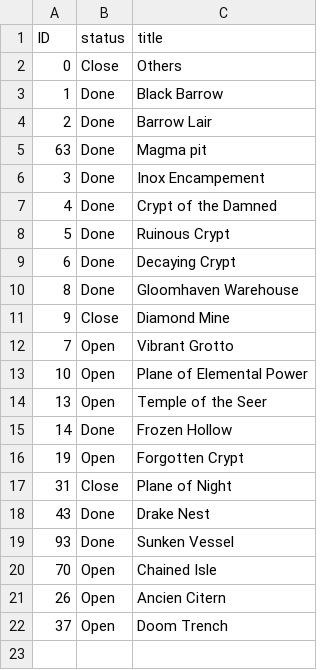
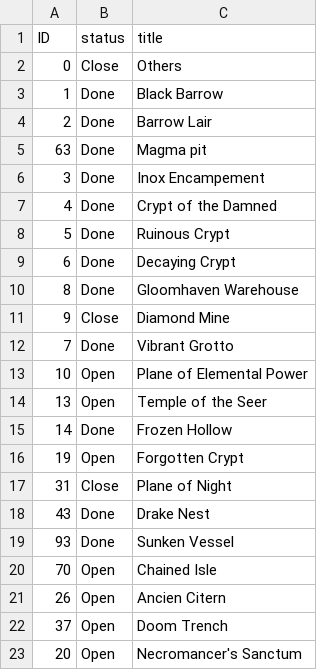
Before and after one commit to Umercia/Gloomhaven_campaign_chart, a CSV file: GloomNodeCarac.csv, drawn as a sheet.

```diff
--- a/GloomNodeCarac.csv
+++ b/GloomNodeCarac.csv
@@ -11,3 +11,3 @@ ID,status,title
 9,Close,Diamond Mine
-7,Open,Vibrant Grotto
+7,Done,Vibrant Grotto
 10,Open, Plane of Elemental Power
@@ -22 +22,2 @@ ID,status,title
 37,Open,Doom Trench
+20,Open,Necromancer's Sanctum
```
Also changed, not shown: 2 other files.
